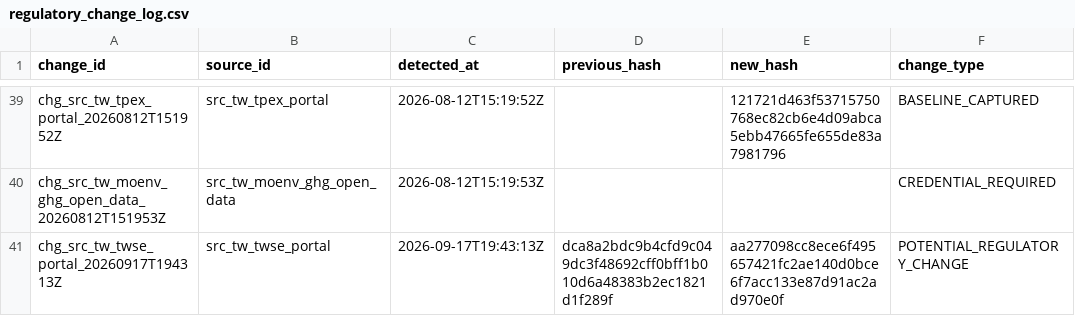
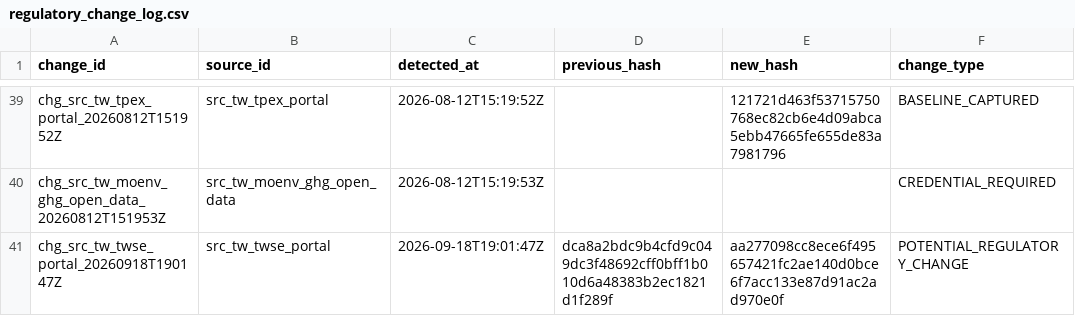
Before and after one commit to Ting-En-Chien/carbon-evidence-ledger-tw, a CSV file: data/regulatory/regulatory_change_log.csv, drawn as a sheet; only a part is shown, gaps mark what is left out; the diff names each change by its address in the sheet, - before the commit and + after, or states it on an @@ line.

```diff
--- a/data/regulatory/regulatory_change_log.csv
+++ b/data/regulatory/regulatory_change_log.csv
-A41 (change_id): chg_src_tw_twse_portal_20260917T194313Z
+A41 (change_id): chg_src_tw_twse_portal_20260918T190147Z
-C41 (detected_at): 2026-09-17T19:43:13Z
+C41 (detected_at): 2026-09-18T19:01:47Z
```
Also changed, not shown: data/regulatory/source_freshness_state.csv, 3 other files.
